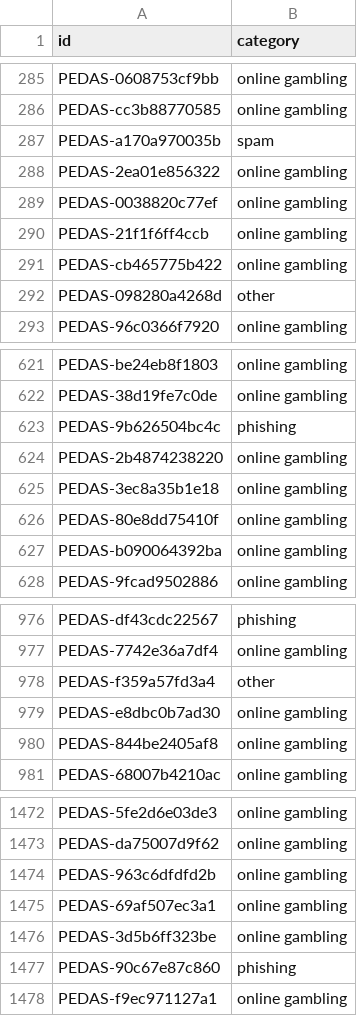
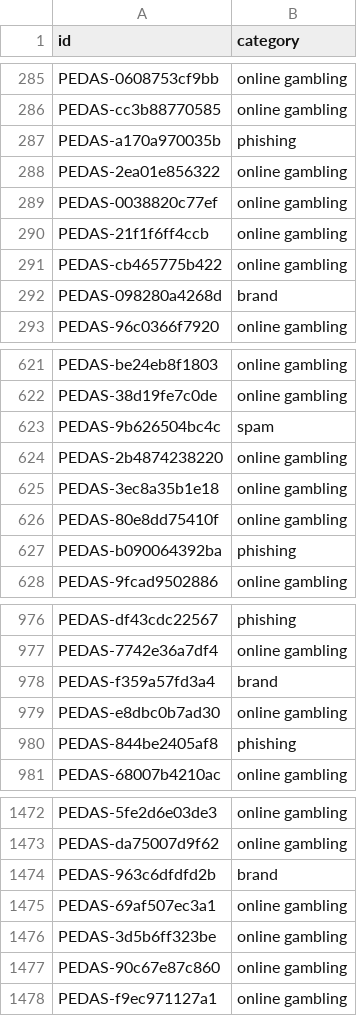
Before and after one commit to caerdfasgrae/PEDAS-2026, a CSV file: official/submission_TIFIS_TIFIS_v3.csv, drawn as a sheet; only a part is shown, gaps mark what is left out; the diff covers the shown part only.

Commit message:
feat: adopt Sniper Protocol 9-class portfolio, transductive IOC attribution, and official TIFIS TIFIS submission templates

```diff
--- a/official/submission_TIFIS_TIFIS_v3.csv
+++ b/official/submission_TIFIS_TIFIS_v3.csv
@@ -286,3 +286,3 @@ PEDAS-0608753cf9bb,online gambling
 PEDAS-cc3b88770585,online gambling
-PEDAS-a170a970035b,spam
+PEDAS-a170a970035b,phishing
 PEDAS-2ea01e856322,online gambling
@@ -291,3 +291,3 @@ PEDAS-21f1f6ff4ccb,online gambling
 PEDAS-cb465775b422,online gambling
-PEDAS-098280a4268d,other
+PEDAS-098280a4268d,brand
 PEDAS-96c0366f7920,online gambling
@@ -622,3 +622,3 @@ PEDAS-be24eb8f1803,online gambling
 PEDAS-38d19fe7c0de,online gambling
-PEDAS-9b626504bc4c,phishing
+PEDAS-9b626504bc4c,spam
 PEDAS-2b4874238220,online gambling
@@ -626,3 +626,3 @@ PEDAS-3ec8a35b1e18,online gambling
 PEDAS-80e8dd75410f,online gambling
-PEDAS-b090064392ba,online gambling
+PEDAS-b090064392ba,phishing
 PEDAS-9fcad9502886,online gambling
@@ -977,5 +977,5 @@ PEDAS-df43cdc22567,phishing
 PEDAS-7742e36a7df4,online gambling
-PEDAS-f359a57fd3a4,other
+PEDAS-f359a57fd3a4,brand
 PEDAS-e8dbc0b7ad30,online gambling
-PEDAS-844be2405af8,online gambling
+PEDAS-844be2405af8,phishing
 PEDAS-68007b4210ac,online gambling
@@ -1473,6 +1473,6 @@ PEDAS-5fe2d6e03de3,online gambling
 PEDAS-da75007d9f62,online gambling
-PEDAS-963c6dfdfd2b,online gambling
+PEDAS-963c6dfdfd2b,brand
 PEDAS-69af507ec3a1,online gambling
 PEDAS-3d5b6ff323be,online gambling
-PEDAS-90c67e87c860,phishing
+PEDAS-90c67e87c860,online gambling
 PEDAS-f9ec971127a1,online gambling
```
Also changed, not shown: 25 edited cells elsewhere in this file, 16 other files.
